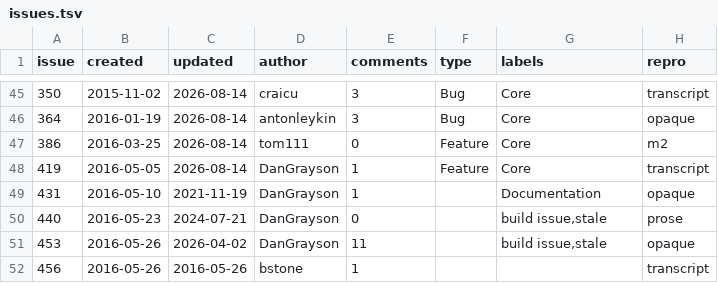
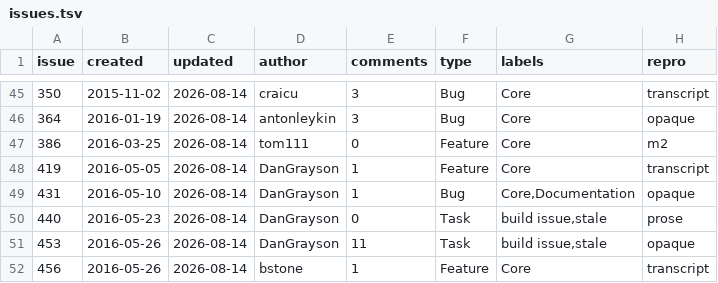
Before and after one commit to d-torrance/M2, a TSV file: bug-triage/issues.tsv, drawn as a sheet; only a part is shown, gaps mark what is left out; the diff covers the shown part only; the diff names each change by its address in the sheet, - before the commit and + after, or states it on an @@ line.

```diff
--- a/bug-triage/issues.tsv
+++ b/bug-triage/issues.tsv
-C49 (updated): 2021-11-19
+C49 (updated): 2026-08-14
-F49 (type): (empty)
+F49 (type): Bug
-G49 (labels): Documentation
+G49 (labels): Core,Documentation
-C50 (updated): 2024-07-21
+C50 (updated): 2026-08-14
-F50:F51 (type): (empty)
+F50:F51 (type): Task
-C51 (updated): 2026-04-02
+C51 (updated): 2026-08-14
-C52 (updated): 2016-05-26
+C52 (updated): 2026-08-14
-F52 (type): (empty)
+F52 (type): Feature
-G52 (labels): (empty)
+G52 (labels): Core
```
Also changed, not shown: 1 removed row and 8 edited cells elsewhere in this file, 1 other file.
